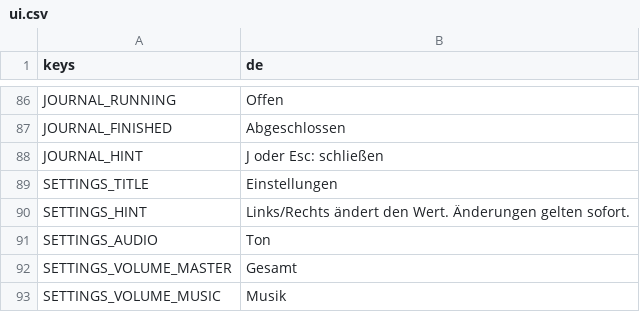
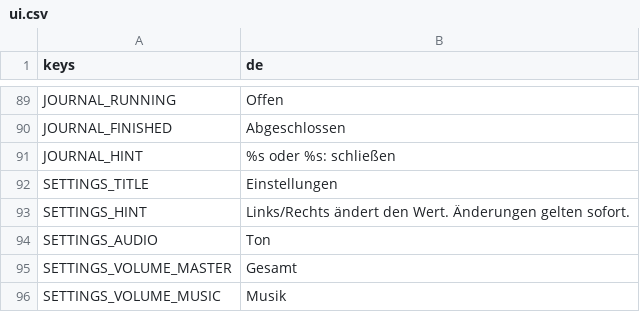
Before and after one commit to Stanzlu/Game, a CSV file: content/locale/ui.csv, drawn as a sheet; only a part is shown, gaps mark what is left out; the diff covers the shown part only.

```diff
--- a/content/locale/ui.csv
+++ b/content/locale/ui.csv
@@ -87,3 +90,3 @@ JOURNAL_RUNNING,Offen
 JOURNAL_FINISHED,Abgeschlossen
-JOURNAL_HINT,J oder Esc: schließen
+JOURNAL_HINT,%s oder %s: schließen
 SETTINGS_TITLE,Einstellungen
```
Also changed, not shown: 5 added rows and 7 edited cells elsewhere in this file, 20 other files.
